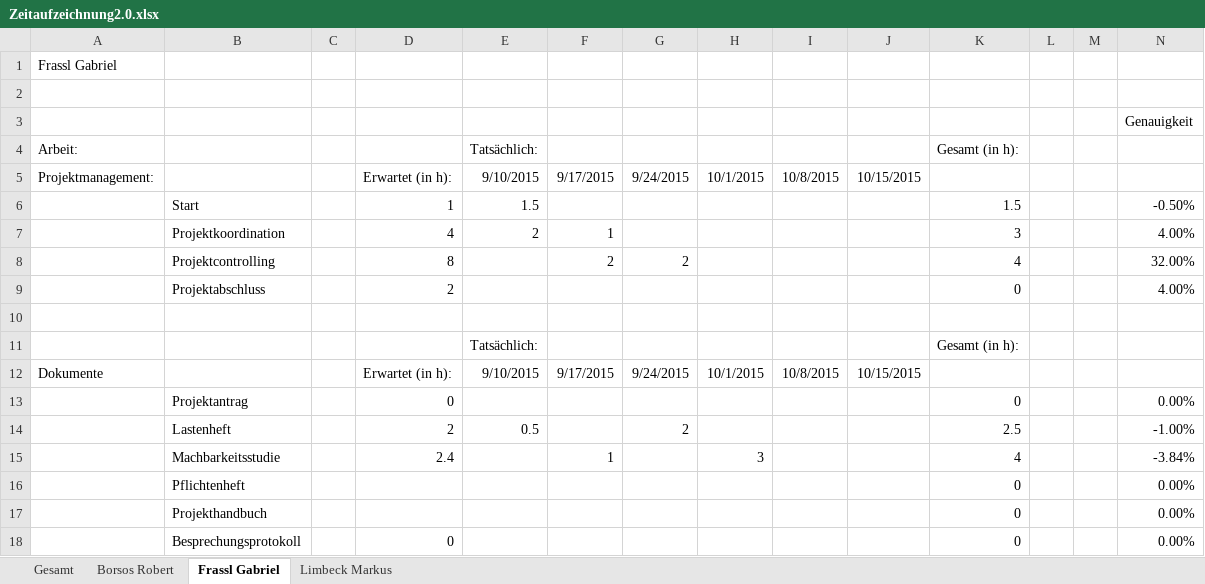
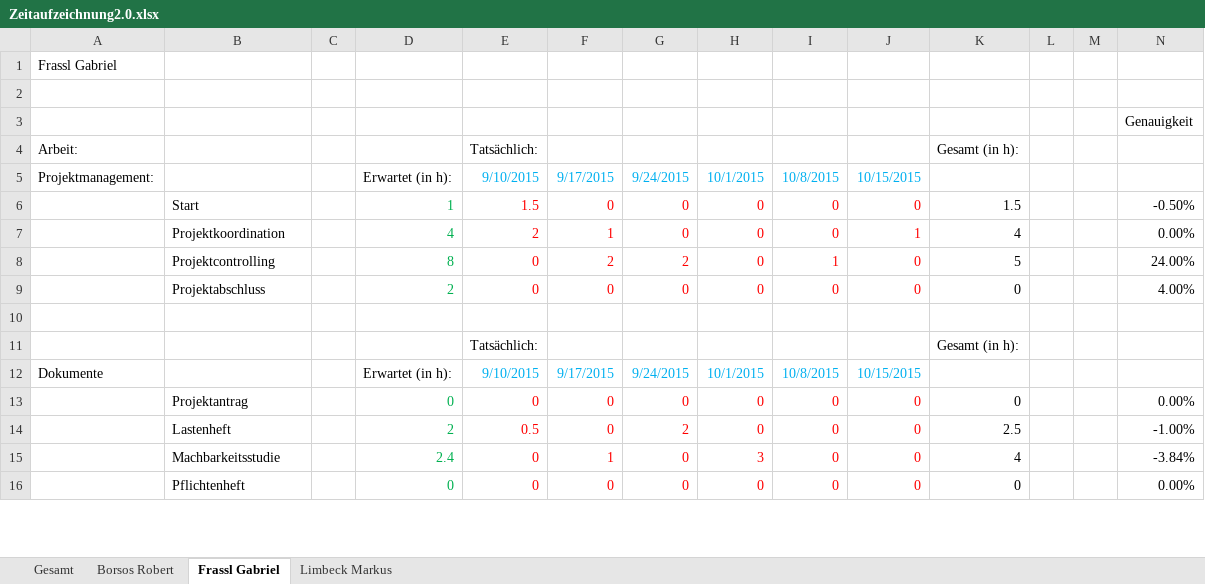
Before and after one commit to GabrielFrassl/School-Quakes, an Excel workbook: Zeitaufzeichnung2.0.xlsx, sheet Frassl Gabriel, drawn as a sheet; only a part is shown; values as stored, in another font and other column widths than the file's, no borders; removed rows and columns are numbered as before the commit, all else as after; the diff covers the shown part only; the diff names each change by its address in the sheet, - before the commit and + after, or states it on an @@ line.

Commit message:
Zeitaufzeichnung Aktualisierung
Farbliche Gestaltung der Zeit, Hinzufügen von neuen Daten für Borsos,
Frassl, Limbeck

```diff
--- a/Zeitaufzeichnung2.0.xlsx (sheet Frassl Gabriel)
+++ b/Zeitaufzeichnung2.0.xlsx (sheet Frassl Gabriel)
-E5:J5 text colour: black
+E5:J5 text colour: #00B0F0
-D6 text colour: black
+D6 text colour: #00B050
-E6 text colour: black
+E6 text colour: #FF0000
-F6: (empty)
+F6: 0
-G6: (empty)
+G6: 0
-H6: (empty)
+H6: 0
-I6: (empty)
+I6: 0
-J6: (empty)
+J6: 0
-row 7:  | Projektkoordination |  | 4 | 2 | 1 |  |  |  |  | 3 |  |  | 4.00%
-row 8:  | Projektcontrolling |  | 8 |  | 2 | 2 |  |  |  | 4 |  |  | 32.00%
-row 9:  | Projektabschluss |  | 2 |  |  |  |  |  |  | 0 |  |  | 4.00%
+row 7:  | Projektkoordination |  | 4 | 2 | 1 | 0 | 0 | 0 | 1 | 4 |  |  | 0.00%
+row 8:  | Projektcontrolling |  | 8 | 0 | 2 | 2 | 0 | 1 | 0 | 5 |  |  | 24.00%
+row 9:  | Projektabschluss |  | 2 | 0 | 0 | 0 | 0 | 0 | 0 | 0 |  |  | 4.00%
-E12:J12 text colour: black
+E12:J12 text colour: #00B0F0
-row 13:  | Projektantrag |  | 0 |  |  |  |  |  |  | 0 |  |  | 0.00%
+row 13:  | Projektantrag |  | 0 | 0 | 0 | 0 | 0 | 0 | 0 | 0 |  |  | 0.00%
-D14:D15 text colour: black
+D14:D15 text colour: #00B050
-E14 text colour: black
+E14 text colour: #FF0000
-F14: (empty)
+F14: 0
-G14 text colour: black
+G14 text colour: #FF0000
-H14: (empty)
+H14: 0
-I14:I15: (empty)
+I14:I15: 0
-J14:J15: (empty)
+J14:J15: 0
-E15: (empty)
+E15: 0
-F15 text colour: black
+F15 text colour: #FF0000
-G15: (empty)
+G15: 0
-H15 text colour: black
+H15 text colour: #FF0000
-row 16:  | Pflichtenheft |  |  |  |  |  |  |  |  | 0 |  |  | 0.00%
-row 17:  | Projekthandbuch |  |  |  |  |  |  |  |  | 0 |  |  | 0.00%
-row 18:  | Besprechungsprotokoll |  | 0 |  |  |  |  |  |  | 0 |  |  | 0.00%
+row 16:  | Pflichtenheft |  | 0 | 0 | 0 | 0 | 0 | 0 | 0 | 0 |  |  | 0.00%
```
Also changed, not shown: 7 added rows, 5 removed rows, 7 edited cells and cell formats elsewhere in this sheet, sheet Borsos Robert, sheet Limbeck Markus, sheet Gesamt, charts or pictures.
